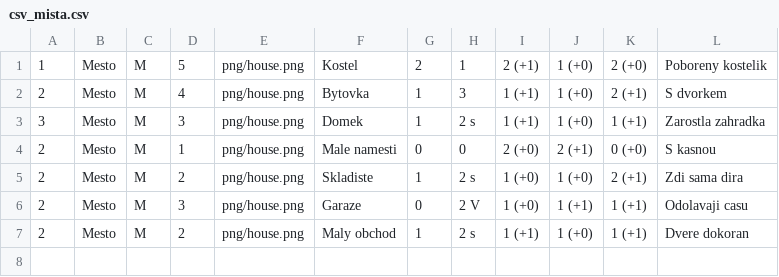
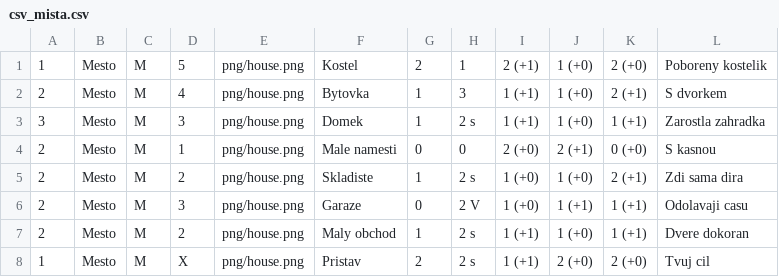
Before and after one commit to gdarai/cardgames, a CSV file: zombies_2/cards/csv_mista.csv, drawn as a sheet; the diff names each change by its address in the sheet, - before the commit and + after, or states it on an @@ line.

```diff
--- a/zombies_2/cards/csv_mista.csv
+++ b/zombies_2/cards/csv_mista.csv
+row 8: 1 | Mesto | M | X | png/house.png | Pristav | 2 | 2 s | 1 (+1) | 2 (+0) | 2 (+0) | Tvuj cil
```
Also changed, not shown: zombies_2/cards/csv_karty.csv, 23 other files.
